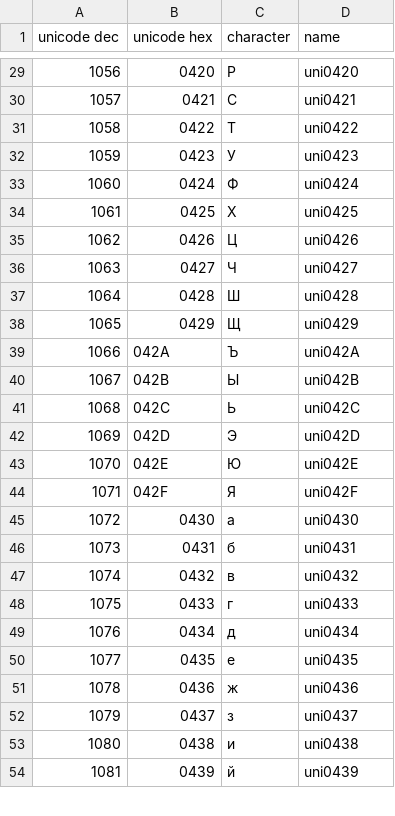
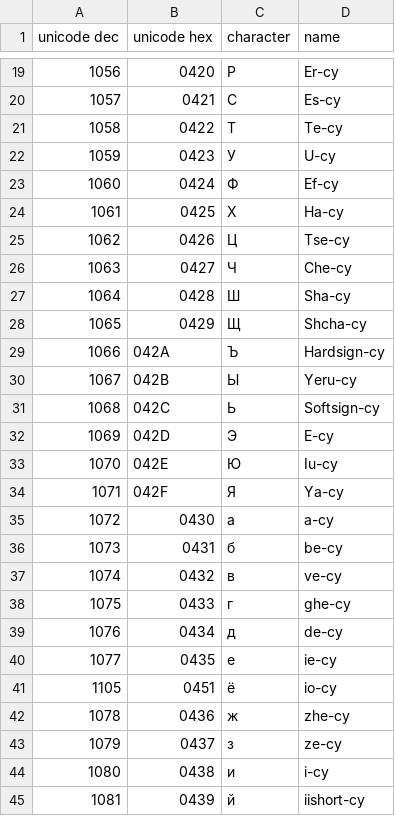
Before and after one commit to YaZhangII/Cirilic-extended-for-russian-ukranian-bielorussian-serbian-and-macedonia, a CSV file: cyrilic extended for ancizar.csv, drawn as a sheet; only a part is shown, gaps mark what is left out; the diff covers the shown part only.

Commit message:
Add files via upload
Added better names that doesn´t create conflict at exporting, and also macedonian extension.

```diff
--- a/cyrilic extended for ancizar.csv
+++ b/cyrilic extended for ancizar.csv
@@ -29,26 +19,27 @@ unicode dec	unicode hex	character	name
-1056	0420	Р	uni0420
-1057	0421	С	uni0421
-1058	0422	Т	uni0422
-1059	0423	У	uni0423
-1060	0424	Ф	uni0424
-1061	0425	Х	uni0425
-1062	0426	Ц	uni0426
-1063	0427	Ч	uni0427
-1064	0428	Ш	uni0428
-1065	0429	Щ	uni0429
-1066	042A	Ъ	uni042A
-1067	042B	Ы	uni042B
-1068	042C	Ь	uni042C
-1069	042D	Э	uni042D
-1070	042E	Ю	uni042E
-1071	042F	Я	uni042F
-1072	0430	а	uni0430
-1073	0431	б	uni0431
-1074	0432	в	uni0432
-1075	0433	г	uni0433
-1076	0434	д	uni0434
-1077	0435	е	uni0435
-1078	0436	ж	uni0436
-1079	0437	з	uni0437
-1080	0438	и	uni0438
-1081	0439	й	uni0439
+1056	0420	Р	Er-cy
+1057	0421	С	Es-cy
+1058	0422	Т	Te-cy
+1059	0423	У	U-cy
+1060	0424	Ф	Ef-cy
+1061	0425	Х	Ha-cy
+1062	0426	Ц	Tse-cy
+1063	0427	Ч	Che-cy
+1064	0428	Ш	Sha-cy
+1065	0429	Щ	Shcha-cy
+1066	042A	Ъ	Hardsign-cy
+1067	042B	Ы	Yeru-cy
+1068	042C	Ь	Softsign-cy
+1069	042D	Э	E-cy
+1070	042E	Ю	Iu-cy
+1071	042F	Я	Ya-cy
+1072	0430	а	a-cy
+1073	0431	б	be-cy
+1074	0432	в	ve-cy
+1075	0433	г	ghe-cy
+1076	0434	д	de-cy
+1077	0435	е	ie-cy
+1105	0451	ё	io-cy
+1078	0436	ж	zhe-cy
+1079	0437	з	ze-cy
+1080	0438	и	i-cy
+1081	0439	й	iishort-cy
```
Also changed, not shown: 1 added row, 24 removed rows and 38 edited cells elsewhere in this file.
